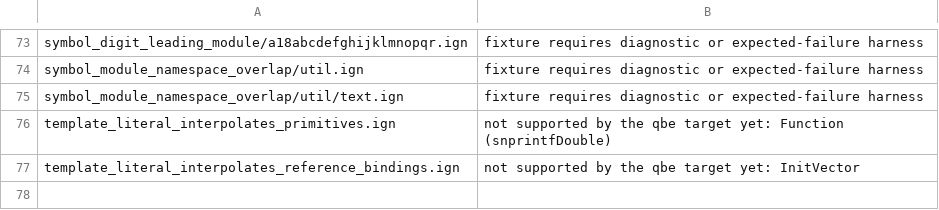
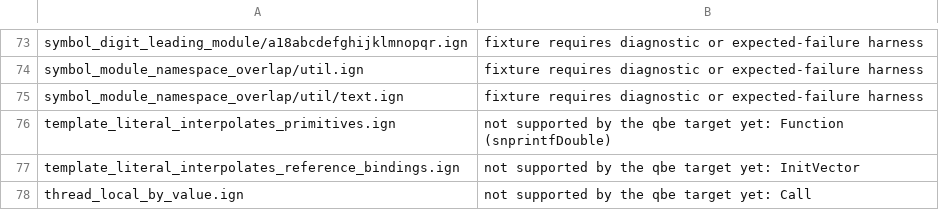
Before and after one commit to Ignis-lang/ignis, a TSV file: test_cases/qbe_skip.tsv, drawn as a sheet; only a part is shown, gaps mark what is left out.

Commit message:
feat: add @threadLocal for static mut fields (#351)
* docs: add networking and HTTP design

* feat: add @threadLocal for static mut fields

A @threadLocal static mut field has one copy per thread, emitted as a C
_Thread_local global and as QBE thread data. The attribute is rejected on
anything but a static mut field (A0259) and on a type that runs a drop
(A0260). A thread-local cannot be borrowed (A0261): an explicit & or &mut,
a &self or &mut self method call and a slice of a stored fixed array would
all dangle once the owning thread exits. Access through a pointer stored in
a thread-local reaches the pointee and stays allowed.

* test: add the thread-local fixtures to the QBE inventory

```diff
--- a/test_cases/qbe_skip.tsv
+++ b/test_cases/qbe_skip.tsv
@@ -77 +77,2 @@ template_literal_interpolates_primitives.ign	not supported by the qbe target yet
 template_literal_interpolates_reference_bindings.ign	not supported by the qbe target yet: InitVector
+thread_local_by_value.ign	not supported by the qbe target yet: Call
```
Also changed, not shown: 44 other files.
